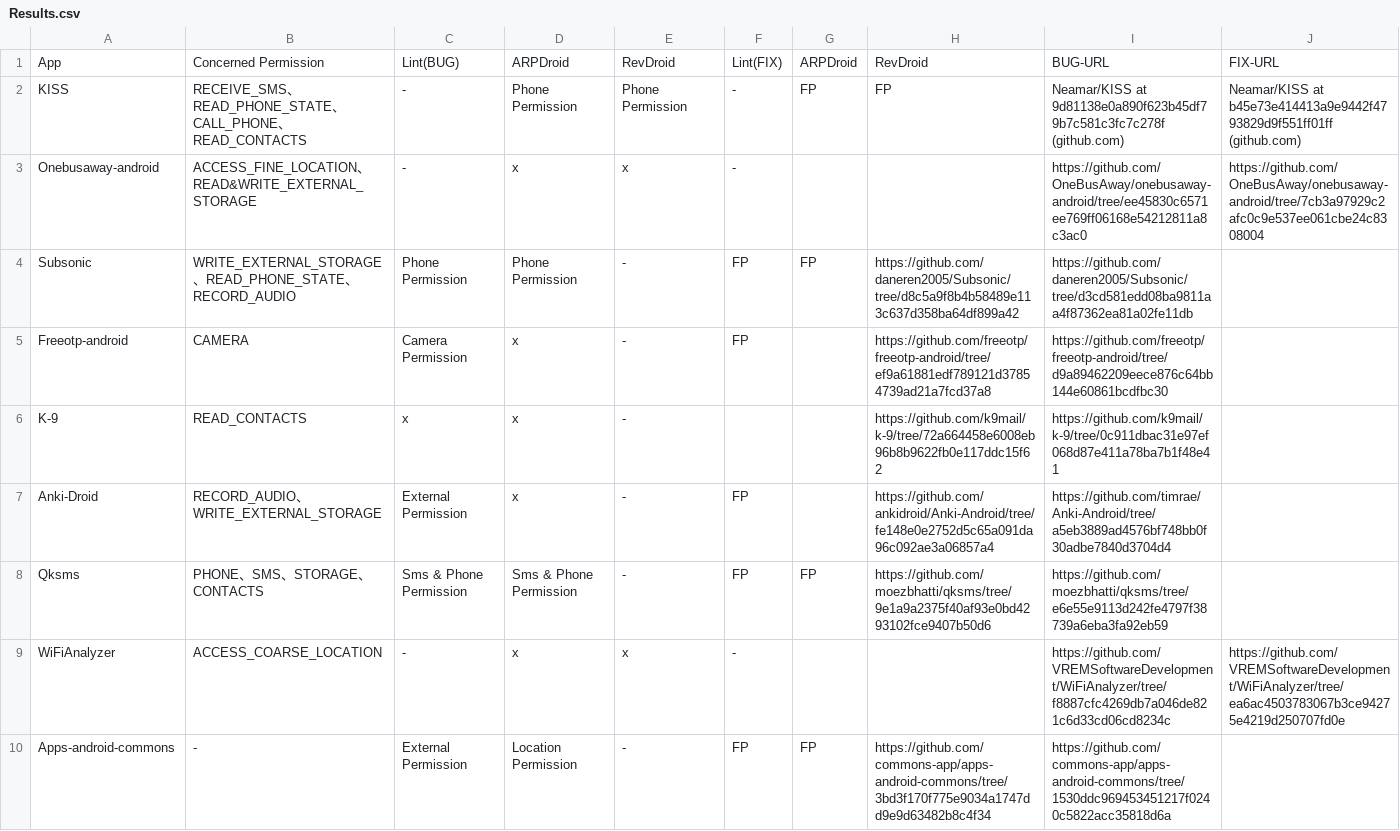
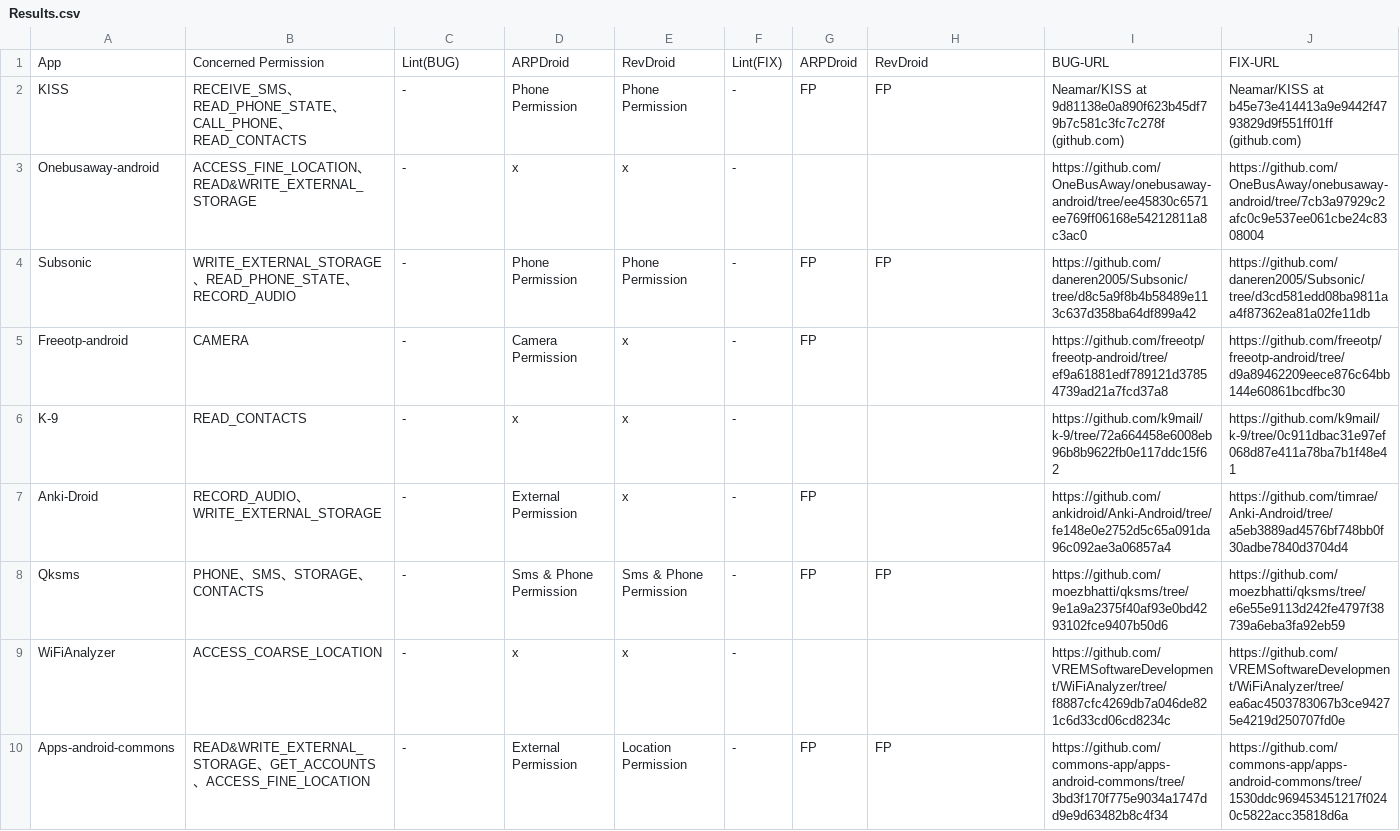
Before and after one commit to ARP-issues/ARPBENCH, a CSV file: Type01/Results.csv, drawn as a sheet.

Commit message:
update type1

```diff
--- a/Type01/Results.csv
+++ b/Type01/Results.csv
@@ -3,8 +3,8 @@ KISS,RECEIVE_SMS、READ_PHONE_STATE、CALL_PHONE、READ_CONTACTS,-,Phone Permiss
 Onebusaway-android,ACCESS_FINE_LOCATION、READ&WRITE_EXTERNAL_STORAGE,-,x,x,-,,,https://github.com/OneBusAway/onebusaway-android/tree/ee45830c6571ee769ff06168e54212811a8c3ac0,https://github.com/OneBusAway/onebusaway-android/tree/7cb3a97929c2afc0c9e537ee061cbe24c8308004
-Subsonic,WRITE_EXTERNAL_STORAGE、READ_PHONE_STATE、RECORD_AUDIO,Phone Permission,Phone Permission,-,FP,FP,https://github.com/daneren2005/Subsonic/tree/d8c5a9f8b4b58489e113c637d358ba64df899a42,https://github.com/daneren2005/Subsonic/tree/d3cd581edd08ba9811aa4f87362ea81a02fe11db
-Freeotp-android,CAMERA,Camera Permission,x,-,FP,,https://github.com/freeotp/freeotp-android/tree/ef9a61881edf789121d37854739ad21a7fcd37a8,https://github.com/freeotp/freeotp-android/tree/d9a89462209eece876c64bb144e60861bcdfbc30
-K-9,READ_CONTACTS,x,x,-,,,https://github.com/k9mail/k-9/tree/72a664458e6008eb96b8b9622fb0e117ddc15f62,https://github.com/k9mail/k-9/tree/0c911dbac31e97ef068d87e411a78ba7b1f48e41
-Anki-Droid,RECORD_AUDIO、WRITE_EXTERNAL_STORAGE,External Permission,x,-,FP,,https://github.com/ankidroid/Anki-Android/tree/fe148e0e2752d5c65a091da96c092ae3a06857a4,https://github.com/timrae/Anki-Android/tree/a5eb3889ad4576bf748bb0f30adbe7840d3704d4
-Qksms,PHONE、SMS、STORAGE、CONTACTS,Sms & Phone Permission,Sms & Phone Permission,-,FP,FP,https://github.com/moezbhatti/qksms/tree/9e1a9a2375f40af93e0bd4293102fce9407b50d6,https://github.com/moezbhatti/qksms/tree/e6e55e9113d242fe4797f38739a6eba3fa92eb59
+Subsonic,WRITE_EXTERNAL_STORAGE、READ_PHONE_STATE、RECORD_AUDIO,-,Phone Permission,Phone Permission,-,FP,FP,https://github.com/daneren2005/Subsonic/tree/d8c5a9f8b4b58489e113c637d358ba64df899a42,https://github.com/daneren2005/Subsonic/tree/d3cd581edd08ba9811aa4f87362ea81a02fe11db
+Freeotp-android,CAMERA,-,Camera Permission,x,-,FP,,https://github.com/freeotp/freeotp-android/tree/ef9a61881edf789121d37854739ad21a7fcd37a8,https://github.com/freeotp/freeotp-android/tree/d9a89462209eece876c64bb144e60861bcdfbc30
+K-9,READ_CONTACTS,-,x,x,-,,,https://github.com/k9mail/k-9/tree/72a664458e6008eb96b8b9622fb0e117ddc15f62,https://github.com/k9mail/k-9/tree/0c911dbac31e97ef068d87e411a78ba7b1f48e41
+Anki-Droid,RECORD_AUDIO、WRITE_EXTERNAL_STORAGE,-,External Permission,x,-,FP,,https://github.com/ankidroid/Anki-Android/tree/fe148e0e2752d5c65a091da96c092ae3a06857a4,https://github.com/timrae/Anki-Android/tree/a5eb3889ad4576bf748bb0f30adbe7840d3704d4
+Qksms,PHONE、SMS、STORAGE、CONTACTS,-,Sms & Phone Permission,Sms & Phone Permission,-,FP,FP,https://github.com/moezbhatti/qksms/tree/9e1a9a2375f40af93e0bd4293102fce9407b50d6,https://github.com/moezbhatti/qksms/tree/e6e55e9113d242fe4797f38739a6eba3fa92eb59
 WiFiAnalyzer,ACCESS_COARSE_LOCATION,-,x,x,-,,,https://github.com/VREMSoftwareDevelopment/WiFiAnalyzer/tree/f8887cfc4269db7a046de821c6d33cd06cd8234c,https://github.com/VREMSoftwareDevelopment/WiFiAnalyzer/tree/ea6ac4503783067b3ce94275e4219d250707fd0e
-Apps-android-commons,-,External Permission,Location Permission,-,FP,FP,https://github.com/commons-app/apps-android-commons/tree/3bd3f170f775e9034a1747dd9e9d63482b8c4f34,https://github.com/commons-app/apps-android-commons/tree/1530ddc969453451217f0240c5822acc35818d6a
+Apps-android-commons,READ&WRITE_EXTERNAL_STORAGE、GET_ACCOUNTS、ACCESS_FINE_LOCATION,-,External Permission,Location Permission,-,FP,FP,https://github.com/commons-app/apps-android-commons/tree/3bd3f170f775e9034a1747dd9e9d63482b8c4f34,https://github.com/commons-app/apps-android-commons/tree/1530ddc969453451217f0240c5822acc35818d6a
```
